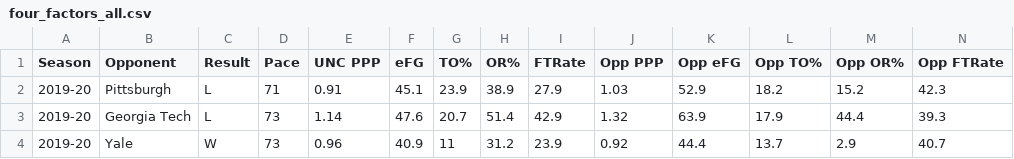
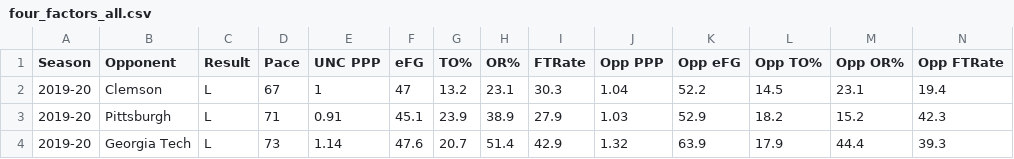
Before and after one commit to gallochris/dadgumboxscores, a CSV file: hugo_source/content/download/four_factors_all.csv, drawn as a sheet; only a part is shown; the shorter side is filled out with more unchanged rows; the diff names each change by its address in the sheet, - before the commit and + after, or states it on an @@ line.

```diff
--- a/hugo_source/content/download/four_factors_all.csv
+++ b/hugo_source/content/download/four_factors_all.csv
+row 2: 2019-20 | Clemson | L | 67 | 1 | 47 | 13.2 | 23.1 | 30.3 | 1.04 | 52.2 | 14.5 | 23.1 | 19.4
```
Also changed, not shown: hugo_source/content/download/point_spreads.csv, hugo_source/content/download/refs.csv, 12 other files.
